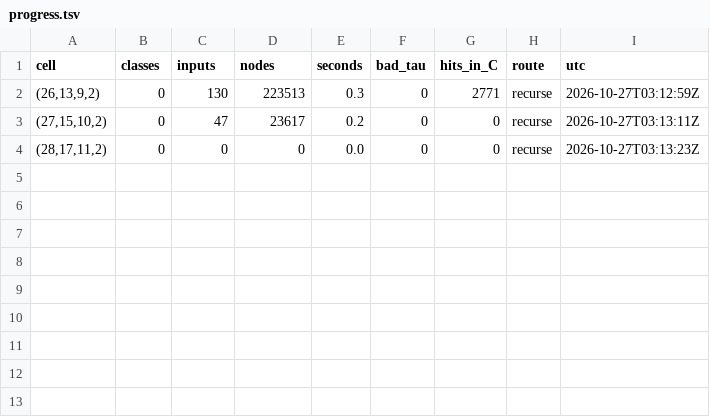
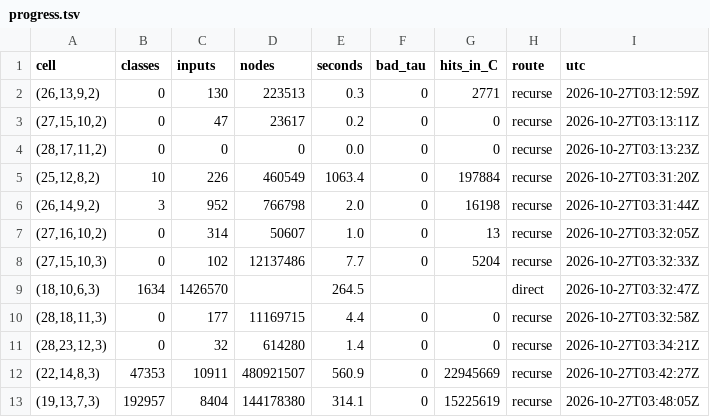
Before and after one commit to hturcotte1/Erdos-757, a TSV file: experiments/20261027-0340-induction-n28-n29-f25/progress.tsv, drawn as a sheet; the diff names each change by its address in the sheet, - before the commit and + after, or states it on an @@ line.

```diff
--- a/experiments/20261027-0340-induction-n28-n29-f25/progress.tsv
+++ b/experiments/20261027-0340-induction-n28-n29-f25/progress.tsv
+row 5: (25,12,8,2) | 10 | 226 | 460549 | 1063.4 | 0 | 197884 | recurse | 2026-10-27T03:31:20Z
+row 6: (26,14,9,2) | 3 | 952 | 766798 | 2.0 | 0 | 16198 | recurse | 2026-10-27T03:31:44Z
+row 7: (27,16,10,2) | 0 | 314 | 50607 | 1.0 | 0 | 13 | recurse | 2026-10-27T03:32:05Z
+row 8: (27,15,10,3) | 0 | 102 | 12137486 | 7.7 | 0 | 5204 | recurse | 2026-10-27T03:32:33Z
+row 9: (18,10,6,3) | 1634 | 1426570 |  | 264.5 |  |  | direct | 2026-10-27T03:32:47Z
+row 10: (28,18,11,3) | 0 | 177 | 11169715 | 4.4 | 0 | 0 | recurse | 2026-10-27T03:32:58Z
+row 11: (28,23,12,3) | 0 | 32 | 614280 | 1.4 | 0 | 0 | recurse | 2026-10-27T03:34:21Z
+row 12: (22,14,8,3) | 47353 | 10911 | 480921507 | 560.9 | 0 | 22945669 | recurse | 2026-10-27T03:42:27Z
+row 13: (19,13,7,3) | 192957 | 8404 | 144178380 | 314.1 | 0 | 15225619 | recurse | 2026-10-27T03:48:05Z
```
Also changed, not shown: experiments/20261027-0340-induction-n28-n29-f25/provenance.tsv, 5 other files.
